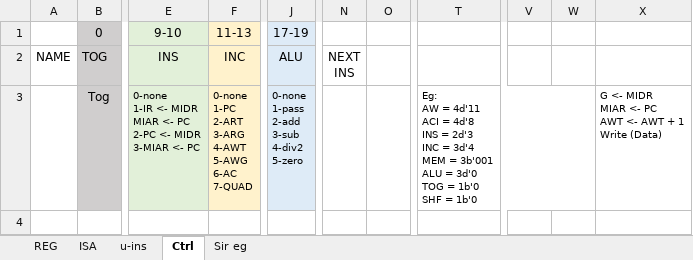
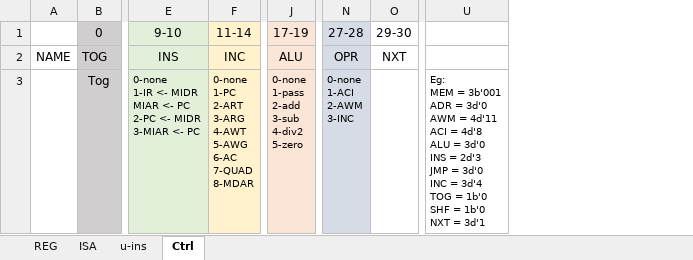
Before and after one commit to 2php/downsampling_processor_fpga, an Excel workbook: Algorithm/Instruction Set.xlsx, sheet Ctrl, drawn as a sheet; only a part is shown, gaps mark what is left out; values as stored, in another font and other column widths than the file's, no borders; removed rows and columns are numbered as before the commit, all else as after; ↵ is a line break in a cell; the diff names each change by its address in the sheet, - before the commit and + after, or states it on an @@ line.

```diff
--- a/Algorithm/Instruction Set.xlsx (sheet Ctrl)
+++ b/Algorithm/Instruction Set.xlsx (sheet Ctrl)
-sheet tab: Sir eg
-column N, row 2: NEXT ↵ INS
-column O, empty
+column N, rows 1-3: 27-28 | OPR | 0-none ↵ 1-ACI ↵ 2-AWM ↵ 3-INC
+column O, rows 1-2: 29-30 | NXT
-column T, row 3: Eg: ↵ AW = 4d'11 ↵ ACI = 4d'8 ↵ INS = 2d'3 ↵ INC = 3d'4 ↵ MEM = 3b'001 ↵ ALU = 3d'0 ↵ TOG = 1b'0 ↵ SHF = 1b'0
-column V, empty
-column W, empty
-column X, row 3: G <- MIDR ↵ MIAR <- PC ↵ AWT <- AWT + 1 ↵ Write (Data)
+column U, row 3: Eg: ↵ MEM = 3b'001 ↵ ADR = 3d'0 ↵ AWM = 4d'11 ↵ ACI = 4d'8 ↵ ALU = 3d'0 ↵ INS = 2d'3 ↵ JMP = 3d'0 ↵ INC = 3d'4 ↵ TOG = 1b'0 ↵ SHF = 1b'0 ↵ NXT = 3d'1
-F1: 11-13
+F1: 11-14
-J1:J3 fill: #DEEBF7
+J1:J3 fill: #FBE5D6
-F3: …6-AC ↵ 7-QUAD
+F3: …6-AC ↵ 7-QUAD ↵ 8-MDAR
```
Also changed, not shown: sheet u-ins, sheet REG, sheet ISA, formulas that keep their value, 2 other files.
